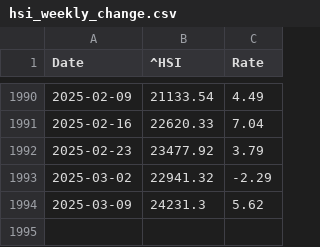
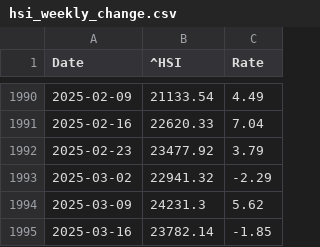
Before and after one commit to LuckyCurve/principles-of-economics, a CSV file: data/csv/hsi_weekly_change.csv, drawn as a sheet; only a part is shown, gaps mark what is left out.

```diff
--- a/data/csv/hsi_weekly_change.csv
+++ b/data/csv/hsi_weekly_change.csv
@@ -1994 +1994,2 @@ Date,^HSI,Rate
 2025-03-09,24231.3,5.62
+2025-03-16,23782.14,-1.85
```
Also changed, not shown: data/csv/hsi_monthly_change.csv, data/csv/nasdaq_monthly_change.csv, 3 other files.
